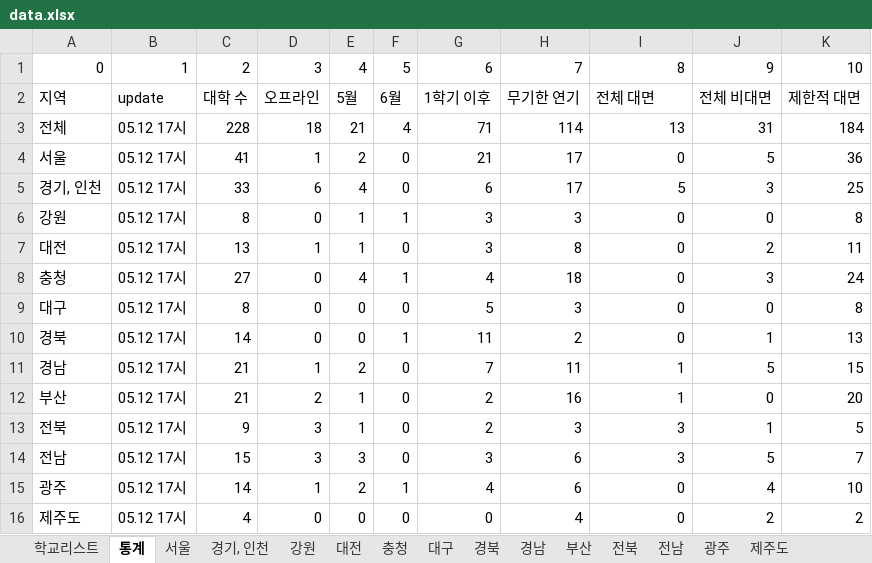
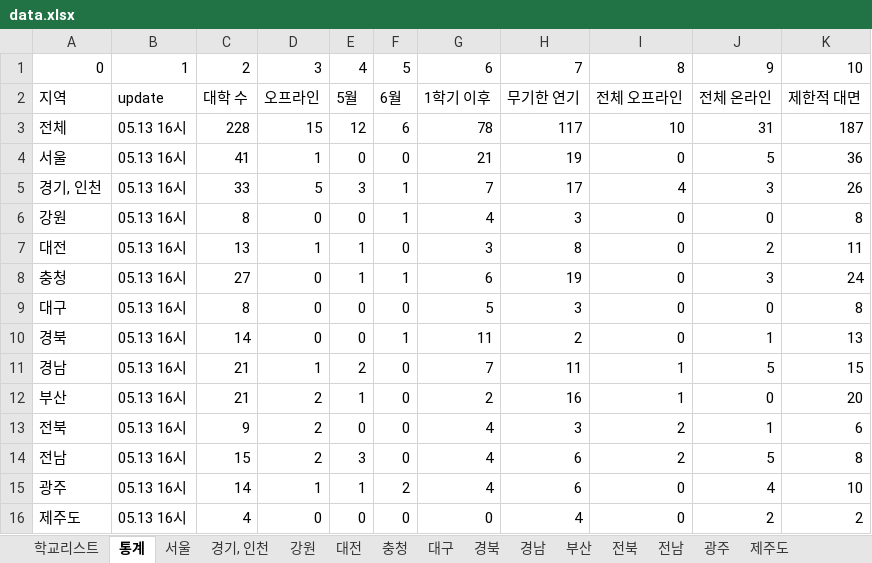
Before and after one commit to team2gloo/openuniv, an Excel workbook: data.xlsx, sheet 통계, drawn as a sheet; values as stored, in another font and other column widths than the file's, no borders; the diff names each change by its address in the sheet, - before the commit and + after, or states it on an @@ line.

```diff
--- a/data.xlsx (sheet 통계)
+++ b/data.xlsx (sheet 통계)
-I2: 전체 대면
+I2: 전체 오프라인
-J2: 전체 비대면
+J2: 전체 온라인
-B3:B16: 05.12 17시
+B3:B16: 05.13 16시
-D3: 18
+D3: 15
-E3: 21
+E3: 12
-F3: 4
+F3: 6
-G3: 71
+G3: 78
-H3: 114
+H3: 117
-I3: 13
+I3: 10
-K3: 184
+K3: 187
-E4: 2
+E4: 0
-H4: 17
+H4: 19
-D5: 6
+D5: 5
-E5: 4
+E5: 3
-F5: 0
+F5: 1
-G5: 6
+G5: 7
-I5: 5
+I5: 4
-K5: 25
+K5: 26
-E6: 1
+E6: 0
-G6: 3
+G6: 4
-E8: 4
+E8: 1
-G8: 4
+G8: 6
-H8: 18
+H8: 19
-D13:D14: 3
+D13:D14: 2
-E13: 1
+E13: 0
-G13: 2
+G13: 4
-I13:I14: 3
+I13:I14: 2
-K13: 5
+K13: 6
-G14: 3
+G14: 4
-K14: 7
+K14: 8
-E15: 2
+E15: 1
-F15: 1
+F15: 2
```
Also changed, not shown: sheet 충청, sheet 전북, sheet 경기, 인천, sheet 서울, sheet 광주, sheet 전남, 3 more sheets, 2 other files.
